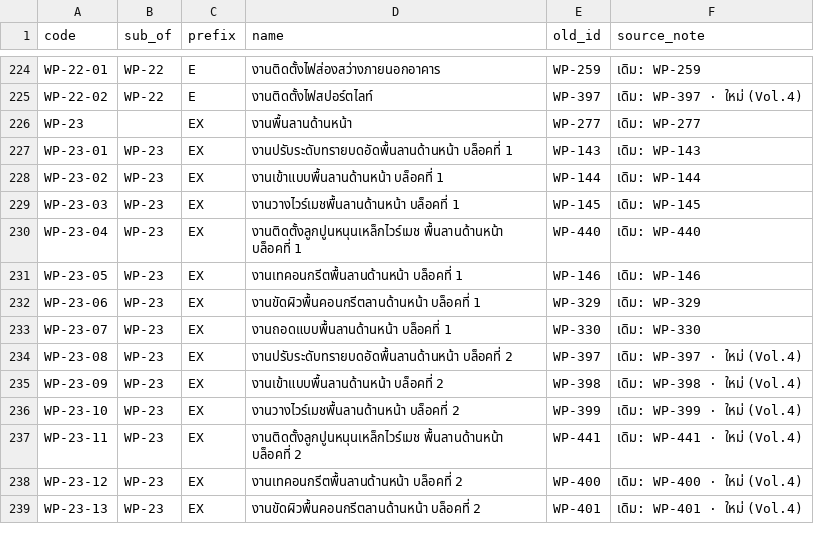
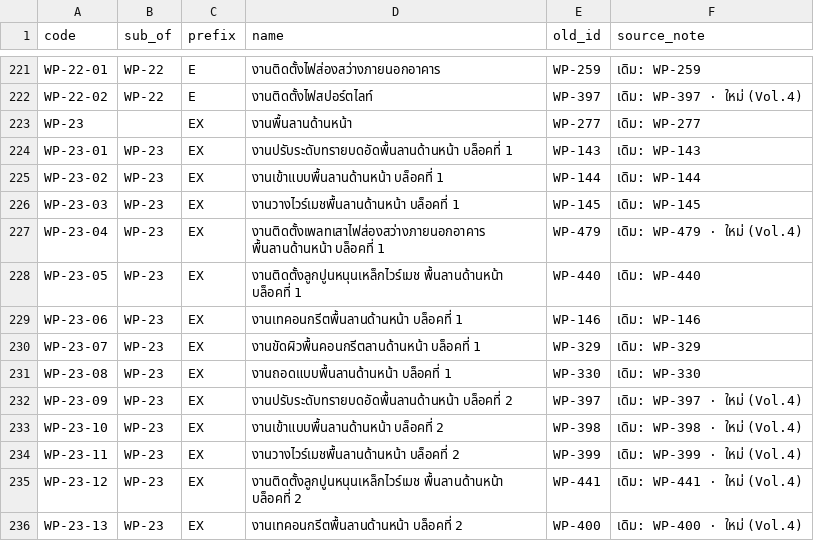
Before and after one commit to vap-ops/prc-ops, a TSV file: data/wp-catalog-vol5.tsv, drawn as a sheet; only a part is shown, gaps mark what is left out; the diff covers the shown part only.

Commit message:
data: Vol.5 grouping overrides — light-pole plates move to their พื้นลาน groups (WP-12 S/EX mix resolved)

```diff
--- a/data/wp-catalog-vol5.tsv
+++ b/data/wp-catalog-vol5.tsv
@@ -229,11 +226,11 @@ WP-23-02	WP-23	EX	งานเข้าแบบพื้นลานด้า
 WP-23-03	WP-23	EX	งานวางไวร์เมชพื้นลานด้านหน้า บล็อคที่ 1	WP-145	เดิม: WP-145
-WP-23-04	WP-23	EX	งานติดตั้งลูกปูนหนุนเหล็กไวร์เมช พื้นลานด้านหน้า บล็อคที่ 1	WP-440	เดิม: WP-440
-WP-23-05	WP-23	EX	งานเทคอนกรีตพื้นลานด้านหน้า บล็อคที่ 1	WP-146	เดิม: WP-146
-WP-23-06	WP-23	EX	งานขัดผิวพื้นคอนกรีตลานด้านหน้า บล็อคที่ 1	WP-329	เดิม: WP-329
-WP-23-07	WP-23	EX	งานถอดแบบพื้นลานด้านหน้า บล็อคที่ 1	WP-330	เดิม: WP-330
-WP-23-08	WP-23	EX	งานปรับระดับทรายบดอัดพื้นลานด้านหน้า บล็อคที่ 2	WP-397	เดิม: WP-397 · ใหม่ (Vol.4)
-WP-23-09	WP-23	EX	งานเข้าแบบพื้นลานด้านหน้า บล็อคที่ 2	WP-398	เดิม: WP-398 · ใหม่ (Vol.4)
-WP-23-10	WP-23	EX	งานวางไวร์เมชพื้นลานด้านหน้า บล็อคที่ 2	WP-399	เดิม: WP-399 · ใหม่ (Vol.4)
-WP-23-11	WP-23	EX	งานติดตั้งลูกปูนหนุนเหล็กไวร์เมช พื้นลานด้านหน้า บล็อคที่ 2	WP-441	เดิม: WP-441 · ใหม่ (Vol.4)
-WP-23-12	WP-23	EX	งานเทคอนกรีตพื้นลานด้านหน้า บล็อคที่ 2	WP-400	เดิม: WP-400 · ใหม่ (Vol.4)
-WP-23-13	WP-23	EX	งานขัดผิวพื้นคอนกรีตลานด้านหน้า บล็อคที่ 2	WP-401	เดิม: WP-401 · ใหม่ (Vol.4)
+WP-23-04	WP-23	EX	งานติดตั้งเพลทเสาไฟส่องสว่างภายนอกอาคาร พื้นลานด้านหน้า บล็อคที่ 1	WP-479	เดิม: WP-479 · ใหม่ (Vol.4)
+WP-23-05	WP-23	EX	งานติดตั้งลูกปูนหนุนเหล็กไวร์เมช พื้นลานด้านหน้า บล็อคที่ 1	WP-440	เดิม: WP-440
+WP-23-06	WP-23	EX	งานเทคอนกรีตพื้นลานด้านหน้า บล็อคที่ 1	WP-146	เดิม: WP-146
+WP-23-07	WP-23	EX	งานขัดผิวพื้นคอนกรีตลานด้านหน้า บล็อคที่ 1	WP-329	เดิม: WP-329
+WP-23-08	WP-23	EX	งานถอดแบบพื้นลานด้านหน้า บล็อคที่ 1	WP-330	เดิม: WP-330
+WP-23-09	WP-23	EX	งานปรับระดับทรายบดอัดพื้นลานด้านหน้า บล็อคที่ 2	WP-397	เดิม: WP-397 · ใหม่ (Vol.4)
+WP-23-10	WP-23	EX	งานเข้าแบบพื้นลานด้านหน้า บล็อคที่ 2	WP-398	เดิม: WP-398 · ใหม่ (Vol.4)
+WP-23-11	WP-23	EX	งานวางไวร์เมชพื้นลานด้านหน้า บล็อคที่ 2	WP-399	เดิม: WP-399 · ใหม่ (Vol.4)
+WP-23-12	WP-23	EX	งานติดตั้งลูกปูนหนุนเหล็กไวร์เมช พื้นลานด้านหน้า บล็อคที่ 2	WP-441	เดิม: WP-441 · ใหม่ (Vol.4)
+WP-23-13	WP-23	EX	งานเทคอนกรีตพื้นลานด้านหน้า บล็อคที่ 2	WP-400	เดิม: WP-400 · ใหม่ (Vol.4)
```
Also changed, not shown: 3 added rows, 3 removed rows and 57 edited cells elsewhere in this file, 1 other file.
